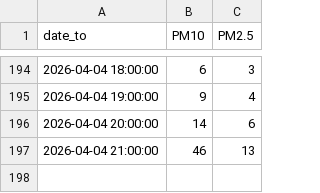
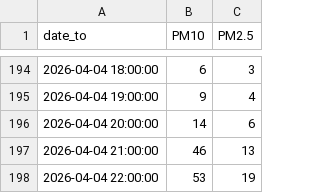
Before and after one commit to poetovio/IIS_vaje, a CSV file: data/preprocessed/air/E411.csv, drawn as a sheet; only a part is shown, gaps mark what is left out.

```diff
--- a/data/preprocessed/air/E411.csv
+++ b/data/preprocessed/air/E411.csv
@@ -197 +197,2 @@ date_to,PM10,PM2.5
 2026-04-04 21:00:00,46,13
+2026-04-04 22:00:00,53,19
```
Also changed, not shown: data/preprocessed/air/E407.csv, data/preprocessed/air/E408.csv, 21 other files.
